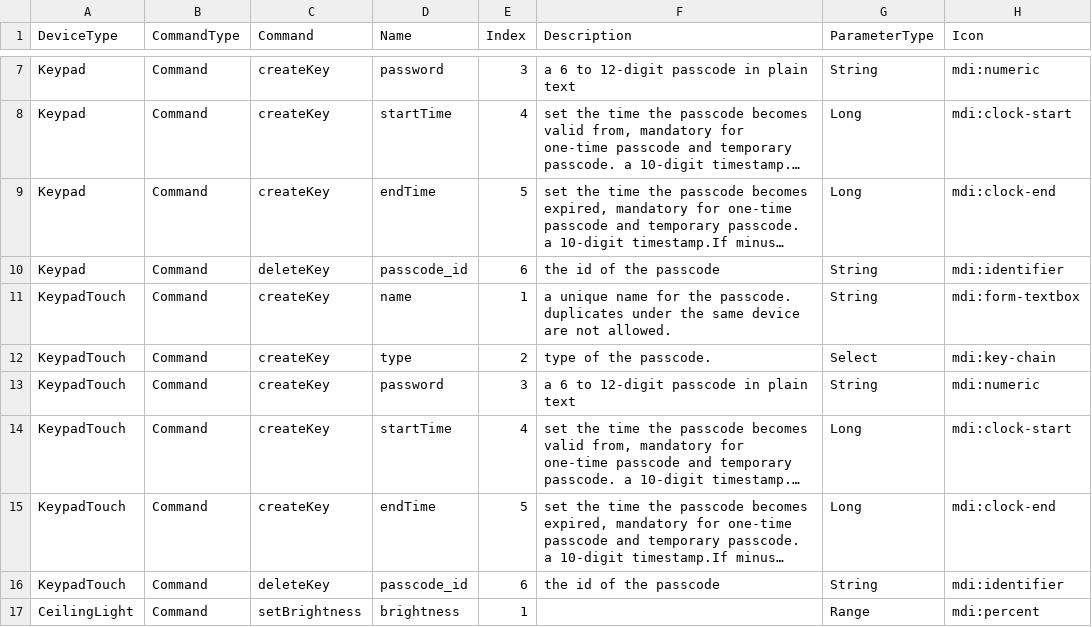
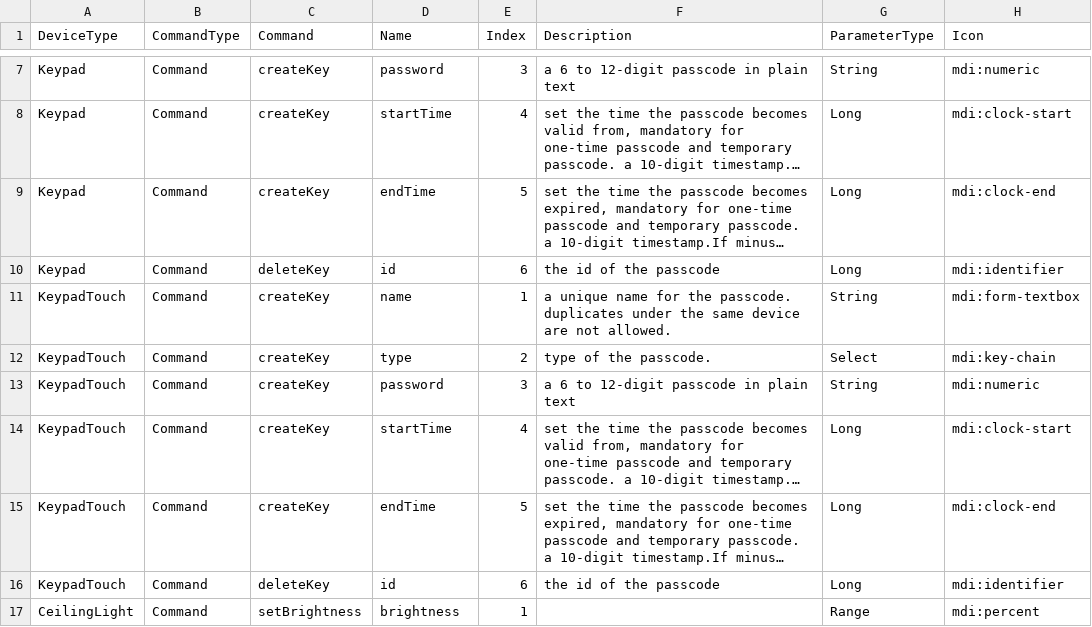
Before and after one commit to hsakoh/switchbot-mqtt, a CSV file: src/SwitchBotMqttApp/MasterData/CommandPayloadDefinition.csv, drawn as a sheet; only a part is shown, gaps mark what is left out; long unchanged cells end in …; the diff names each change by its address in the sheet, - before the commit and + after, or states it on an @@ line.

```diff
--- a/src/SwitchBotMqttApp/MasterData/CommandPayloadDefinition.csv
+++ b/src/SwitchBotMqttApp/MasterData/CommandPayloadDefinition.csv
-D10 (Name): passcode_id
+D10 (Name): id
-G10 (ParameterType): String
+G10 (ParameterType): Long
-D16 (Name): passcode_id
+D16 (Name): id
-G16 (ParameterType): String
+G16 (ParameterType): Long
```
Also changed, not shown: 4 other files.
